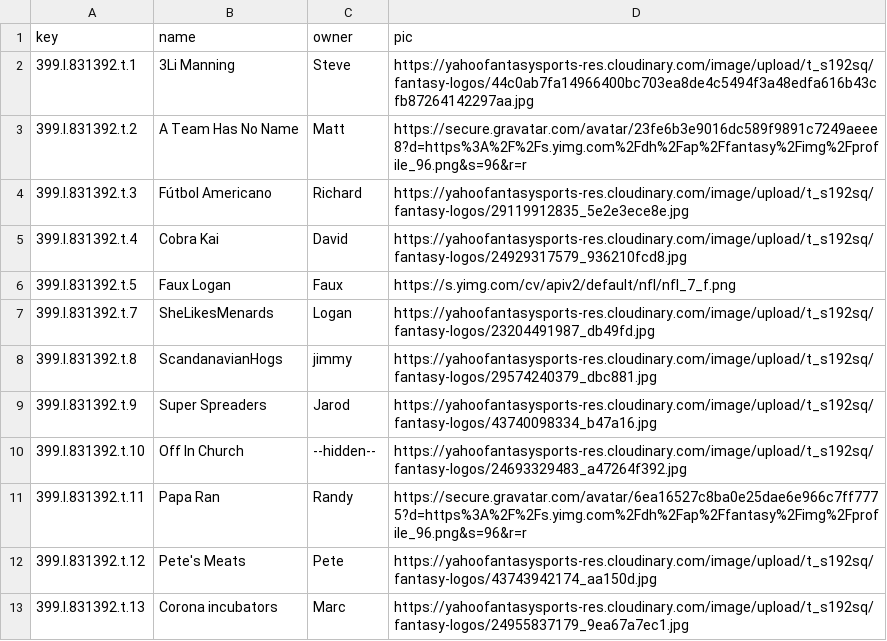
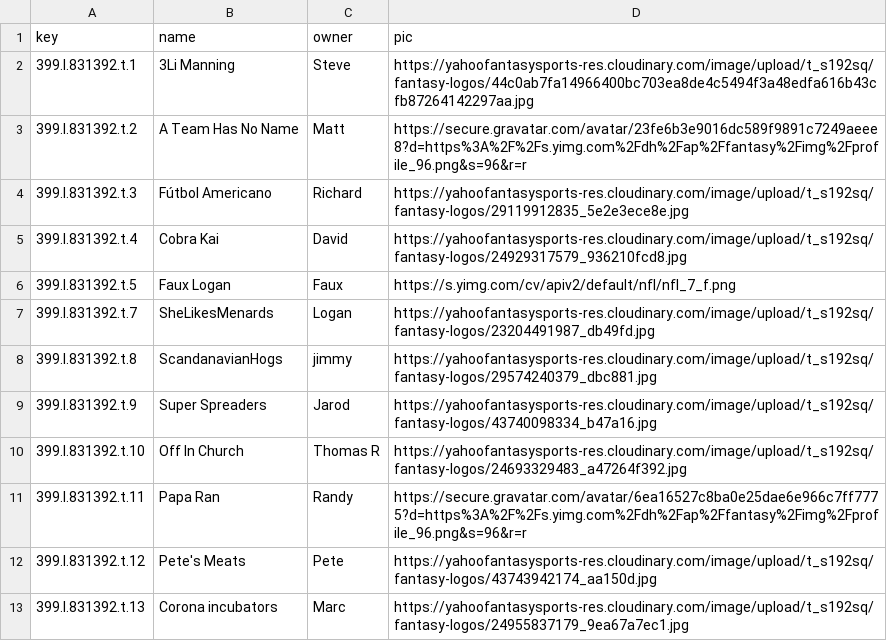
Before and after one commit to esq601/fantasyfootball, a CSV file: teams_kc/data.csv, drawn as a sheet.

Commit message:
update teams_kc

```diff
--- a/teams_kc/data.csv
+++ b/teams_kc/data.csv
@@ -9,3 +9,3 @@
 "399.l.831392.t.9","Super Spreaders","Jarod","https://yahoofantasysports-res.cloudinary.com/image/upload/t_s192sq/fantasy-logos/43740098334_b47a16.jpg"
-"399.l.831392.t.10","Off In Church","--hidden--","https://yahoofantasysports-res.cloudinary.com/image/upload/t_s192sq/fantasy-logos/24693329483_a47264f392.jpg"
+"399.l.831392.t.10","Off In Church","Thomas R","https://yahoofantasysports-res.cloudinary.com/image/upload/t_s192sq/fantasy-logos/24693329483_a47264f392.jpg"
 "399.l.831392.t.11","Papa Ran","Randy","https://secure.gravatar.com/avatar/6ea16527c8ba0e25dae6e966c7ff7775?d=https%3A%2F%2Fs.yimg.com%2Fdh%2Fap%2Ffantasy%2Fimg%2Fprofile_96.png&s=96&r=r"
```
Also changed, not shown: 1 other file.
